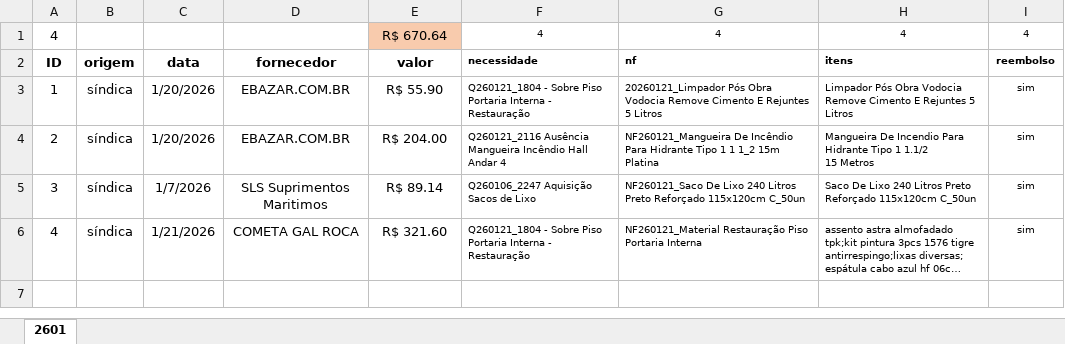
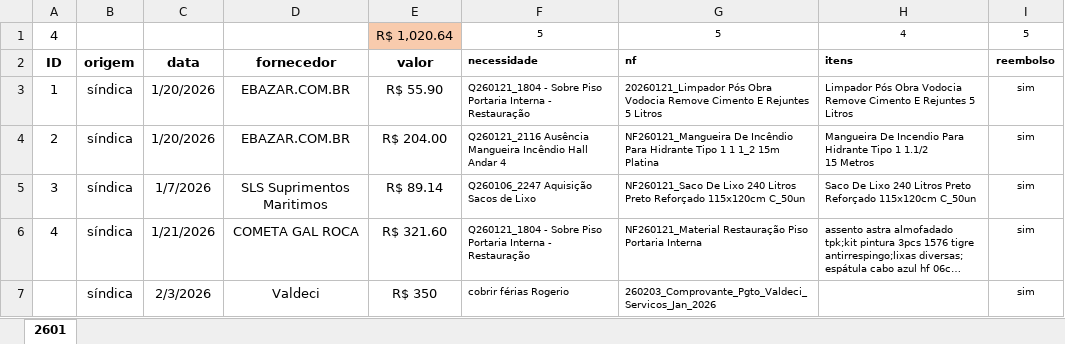
Before and after one commit to heleriadm-collab/ObsidianSAGC, an Excel workbook: storage/Planilha_Controle_Despesas_v2601_1.xlsx, sheet 2601, drawn as a sheet; long unchanged cells end in …; values as stored, in another font and other column widths than the file's, no borders; the diff names each change by its address in the sheet, - before the commit and + after, or states it on an @@ line.

```diff
--- a/storage/Planilha_Controle_Despesas_v2601_1.xlsx (sheet 2601)
+++ b/storage/Planilha_Controle_Despesas_v2601_1.xlsx (sheet 2601)
-E1: R$ 670.64
+E1: R$ 1,020.64
-F1: 4
+F1: 5
-G1: 4
+G1: 5
-I1: 4
+I1: 5
+row 7:  | síndica | 2/3/2026 | Valdeci | R$ 350 | cobrir férias Rogerio | 260203_Comprovante_Pgto_Valdeci_Servicos_Jan_2026 |  | sim
```
Also changed, not shown: 5 other files.
